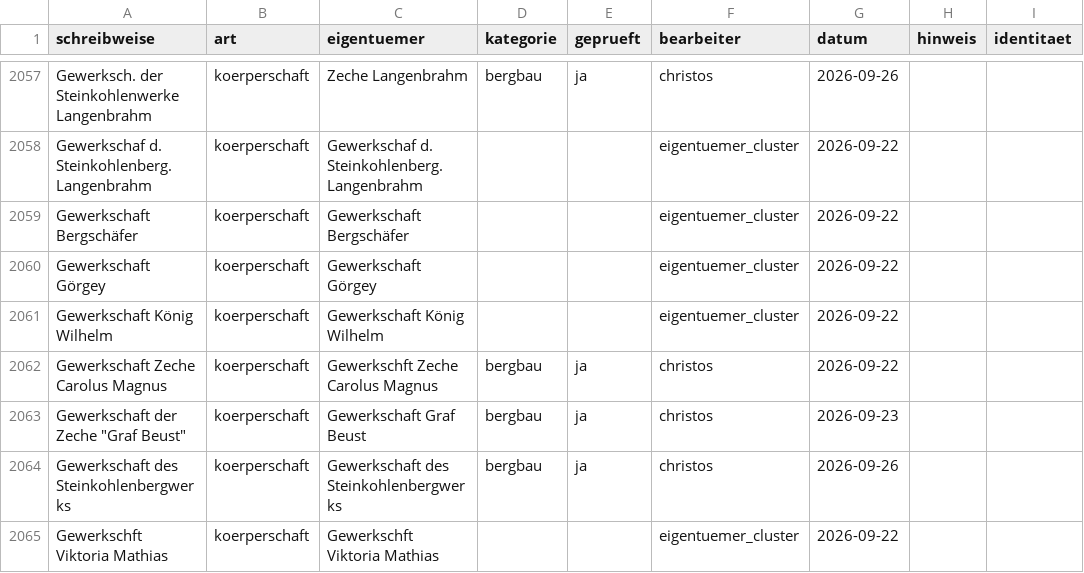
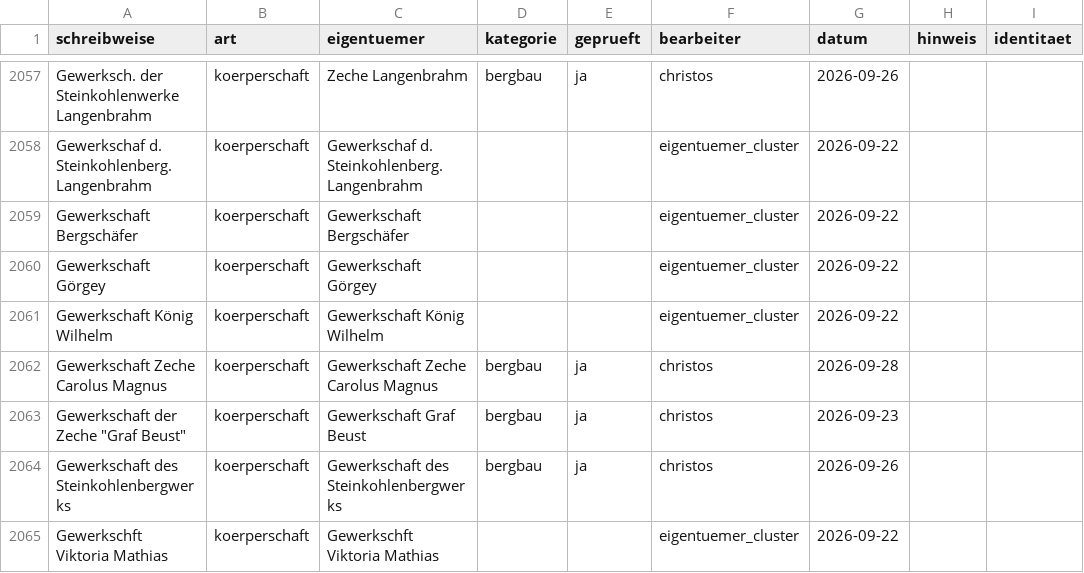
Before and after one commit to rodouc6/essener-adressbuch-1936, a CSV file: kuratierung/eigentuemer.csv, drawn as a sheet; only a part is shown, gaps mark what is left out; the diff covers the shown part only.

```diff
--- a/kuratierung/eigentuemer.csv
+++ b/kuratierung/eigentuemer.csv
@@ -2061,3 +2061,3 @@ Gewerkschaft Görgey,koerperschaft,Gewerkschaft Görgey,,,eigentuemer_cluster,20
 Gewerkschaft König Wilhelm,koerperschaft,Gewerkschaft König Wilhelm,,,eigentuemer_cluster,2026-09-22,,
-Gewerkschaft Zeche Carolus Magnus,koerperschaft,Gewerkschft Zeche Carolus Magnus,bergbau,ja,christos,2026-09-22,,
+Gewerkschaft Zeche Carolus Magnus,koerperschaft,Gewerkschaft Zeche Carolus Magnus,bergbau,ja,christos,2026-09-28,,
 "Gewerkschaft der Zeche ""Graf Beust""",koerperschaft,Gewerkschaft Graf Beust,bergbau,ja,christos,2026-09-23,,
```
Also changed, not shown: 72 edited cells elsewhere in this file, 1 other file.
